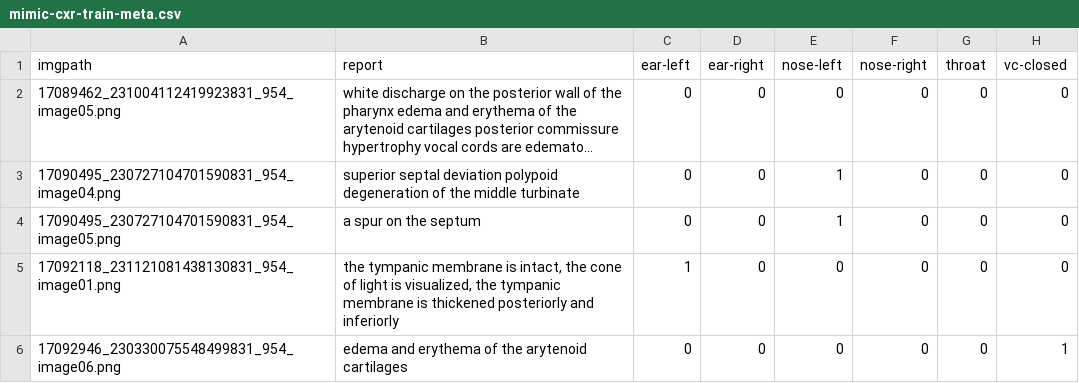
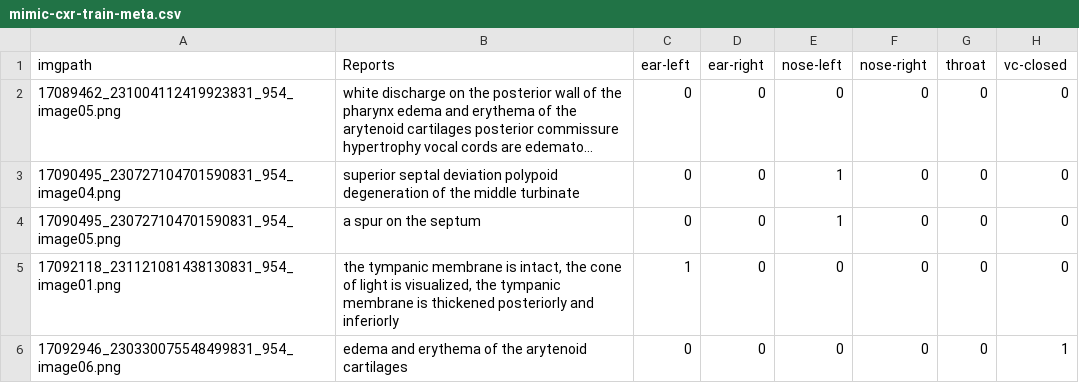
Before and after one commit to btquy/medai, a CSV file: local_data/mimic-cxr-train-meta.csv, drawn as a sheet; only a part is shown; long unchanged cells end in …; the diff names each change by its address in the sheet, - before the commit and + after, or states it on an @@ line.

Commit message:
Update mimic-cxr-train-meta.csv

```diff
--- a/local_data/mimic-cxr-train-meta.csv
+++ b/local_data/mimic-cxr-train-meta.csv
-B1: report
+B1: Reports
```
